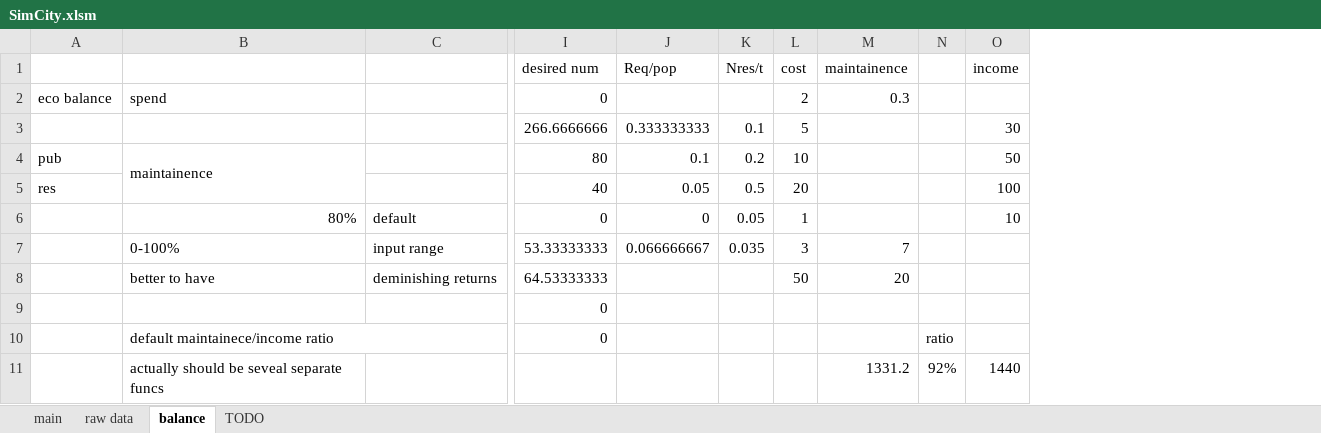
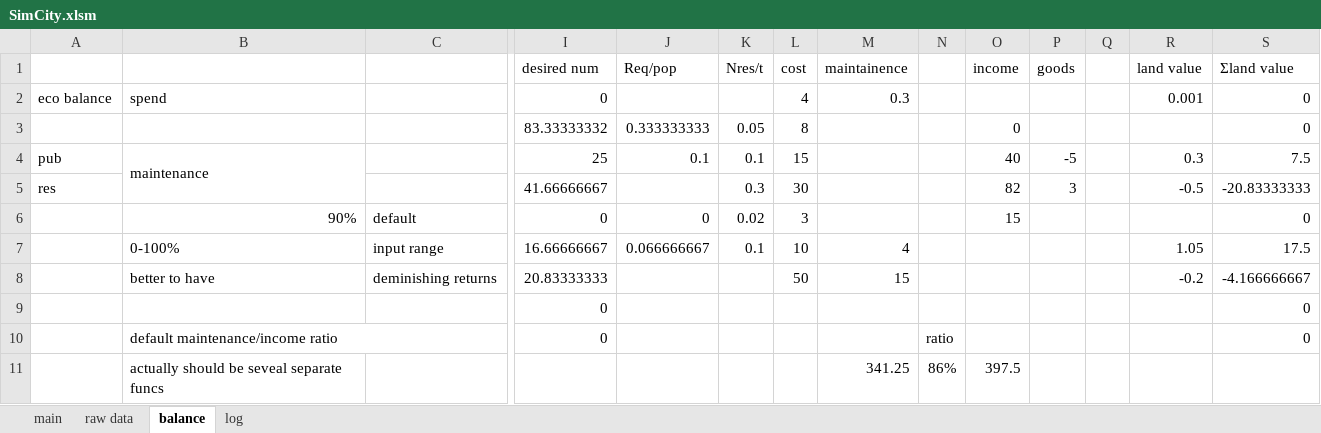
Before and after one commit to NanoToybox/simcity_excel, an Excel workbook: SimCity.xlsm, sheet balance, drawn as a sheet; only a part is shown, gaps mark what is left out; values as stored, in another font and other column widths than the file's, no cell formats; charts and pictures not drawn; removed rows and columns are numbered as before the commit, all else as after; rows hold the shown columns only; the diff covers the shown part only; the diff names each change by its address in the sheet, - before the commit and + after, or states it on an @@ line.

```diff
--- a/SimCity.xlsm (sheet balance)
+++ b/SimCity.xlsm (sheet balance)
-sheet tab: TODO
+sheet tab: log
+column P (goods), rows 4-5: -5 | 3
+column Q, empty
+column R (land value), rows 2-8: 0.001 |  | 0.3 | -0.5 |  | 1.05 | -0.2
+column S (Σland value), rows 2-10: 0 | 0 | 7.5 | -20.83333333 | 0 | 17.5 | -4.166666667 | 0 | 0
-L2 (cost): 2
+L2 (cost): 4
-I3 (desired num): 266.6666666
+I3 (desired num): 83.33333332
-K3 (Nres/t): 0.1
+K3 (Nres/t): 0.05
-L3 (cost): 5
+L3 (cost): 8
-O3 (income): 30
+O3 (income): 0
-B4: maintainence
+B4: maintenance
-I4 (desired num): 80
+I4 (desired num): 25
-K4 (Nres/t): 0.2
+K4 (Nres/t): 0.1
-L4 (cost): 10
+L4 (cost): 15
-O4 (income): 50
+O4 (income): 40
-I5 (desired num): 40
+I5 (desired num): 41.66666667
-J5 (Req/pop): 0.05
+J5 (Req/pop): (empty)
-K5 (Nres/t): 0.5
+K5 (Nres/t): 0.3
-L5 (cost): 20
+L5 (cost): 30
-O5 (income): 100
+O5 (income): 82
-B6: 80%
+B6: 90%
-K6 (Nres/t): 0.05
+K6 (Nres/t): 0.02
-L6 (cost): 1
+L6 (cost): 3
-O6 (income): 10
+O6 (income): 15
-I7 (desired num): 53.33333333
+I7 (desired num): 16.66666667
-K7 (Nres/t): 0.035
+K7 (Nres/t): 0.1
-L7 (cost): 3
+L7 (cost): 10
-M7 (maintainence): 7
+M7 (maintainence): 4
-I8 (desired num): 64.53333333
+I8 (desired num): 20.83333333
-M8 (maintainence): 20
+M8 (maintainence): 15
-B10: default maintainece/income ratio
+B10: default maintenance/income ratio
-row 11:  | actually should be seveal separate funcs |  |  |  |  |  | 1331.2 | 92% | 1440
+row 11:  | actually should be seveal separate funcs |  |  |  |  |  | 341.25 | 86% | 397.5
```
Also changed, not shown: 3 added rows, 1 removed row and 57 edited cells elsewhere in this sheet, sheet raw data, sheet main, sheet log, cell formats, formulas that keep their value, charts or pictures.
